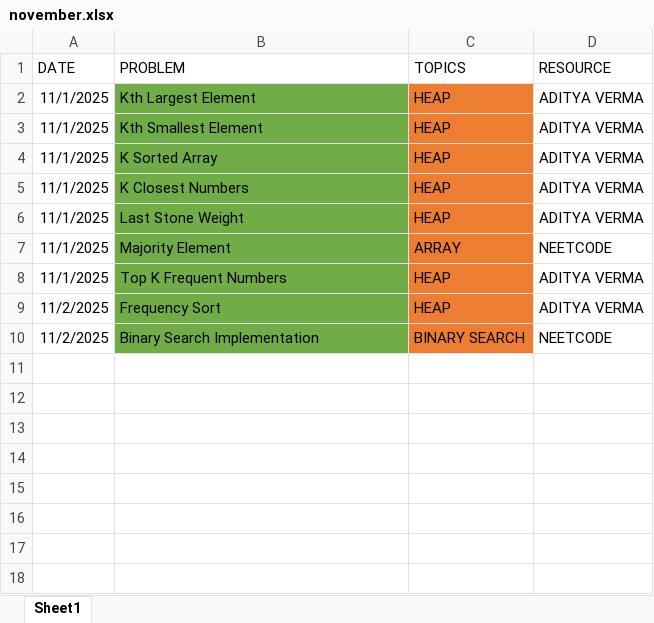
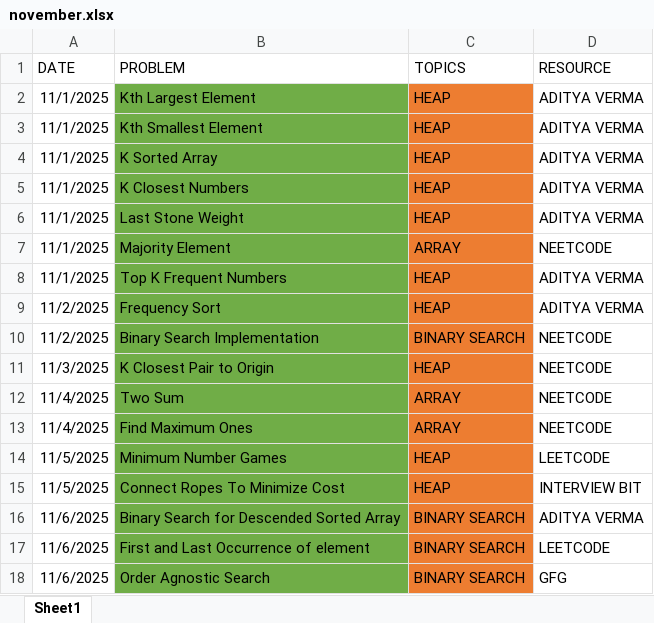
Before and after one commit to ravij2001/Aditya-Verma, an Excel workbook: november.xlsx, sheet Sheet1, drawn as a sheet; values as stored, in another font and other column widths than the file's, no borders; the diff names each change by its address in the sheet, - before the commit and + after, or states it on an @@ line.

Commit message:
november sheet question updated

```diff
--- a/november.xlsx (sheet Sheet1)
+++ b/november.xlsx (sheet Sheet1)
+row 11: 11/3/2025 | K Closest Pair to Origin | HEAP | NEETCODE
+row 12: 11/4/2025 | Two Sum | ARRAY | NEETCODE
+row 13: 11/4/2025 | Find Maximum Ones | ARRAY | NEETCODE
+row 14: 11/5/2025 | Minimum Number Games | HEAP | LEETCODE
+row 15: 11/5/2025 | Connect Ropes To Minimize Cost | HEAP | INTERVIEW BIT
+row 16: 11/6/2025 | Binary Search for Descended Sorted Array | BINARY SEARCH | ADITYA VERMA
+row 17: 11/6/2025 | First and Last Occurrence of element | BINARY SEARCH | LEETCODE
+row 18: 11/6/2025 | Order Agnostic Search | BINARY SEARCH | GFG
```
